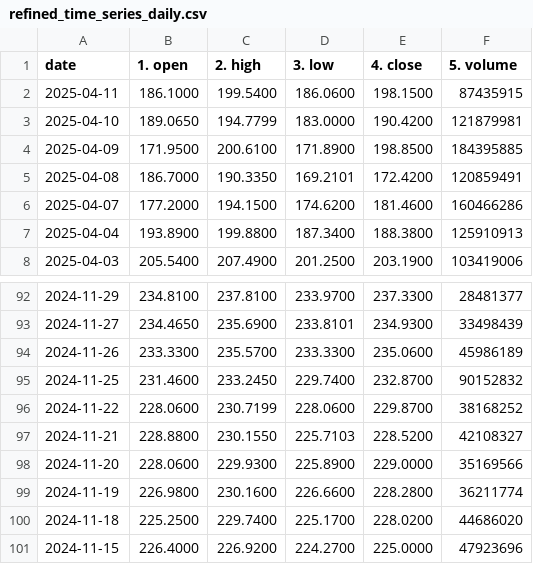
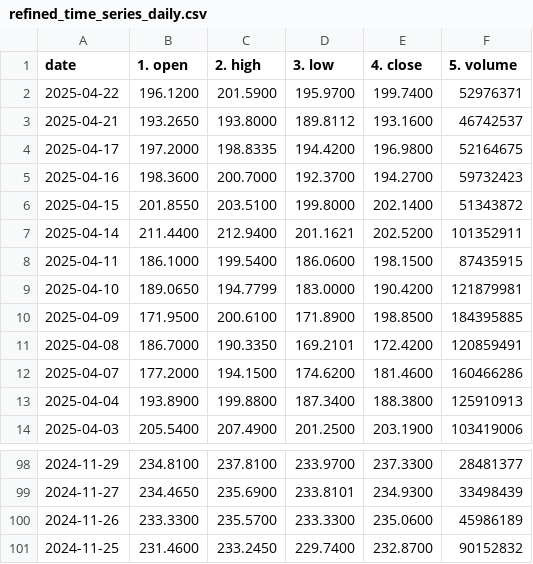
Before and after one commit to gabrielfldantas/proj1, a CSV file: silver_data/refined_time_series_daily.csv, drawn as a sheet; only a part is shown, gaps mark what is left out.

```diff
--- a/silver_data/refined_time_series_daily.csv
+++ b/silver_data/refined_time_series_daily.csv
@@ -1,2 +1,8 @@
 date,1. open,2. high,3. low,4. close,5. volume
+2025-04-22,196.1200,201.5900,195.9700,199.7400,52976371
+2025-04-21,193.2650,193.8000,189.8112,193.1600,46742537
+2025-04-17,197.2000,198.8335,194.4200,196.9800,52164675
+2025-04-16,198.3600,200.7000,192.3700,194.2700,59732423
+2025-04-15,201.8550,203.5100,199.8000,202.1400,51343872
+2025-04-14,211.4400,212.9400,201.1621,202.5200,101352911
 2025-04-11,186.1000,199.5400,186.0600,198.1500,87435915
@@ -95,7 +101 @@ date,1. open,2. high,3. low,4. close,5. volume
 2024-11-25,231.4600,233.2450,229.7400,232.8700,90152832
-2024-11-22,228.0600,230.7199,228.0600,229.8700,38168252
-2024-11-21,228.8800,230.1550,225.7103,228.5200,42108327
-2024-11-20,228.0600,229.9300,225.8900,229.0000,35169566
-2024-11-19,226.9800,230.1600,226.6600,228.2800,36211774
-2024-11-18,225.2500,229.7400,225.1700,228.0200,44686020
-2024-11-15,226.4000,226.9200,224.2700,225.0000,47923696
```
Also changed, not shown: silver_data/refined_overview.csv, 7 other files.
